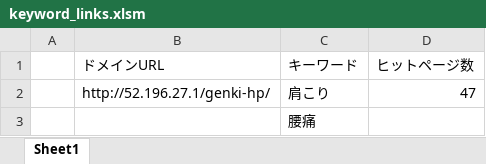
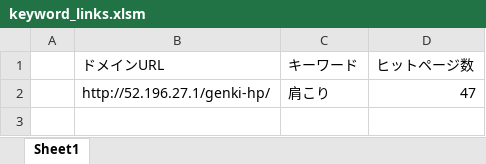
Before and after one commit to shinshinshin/KeywordLinks, an Excel workbook: keyword_links.xlsm, sheet Sheet1, drawn as a sheet; values as stored, in another font and other column widths than the file's, no borders; charts and pictures not drawn; the diff names each change by its address in the sheet, - before the commit and + after, or states it on an @@ line.

```diff
--- a/keyword_links.xlsm (sheet Sheet1)
+++ b/keyword_links.xlsm (sheet Sheet1)
-row 3:  |  | 腰痛
```
Also changed, not shown: 1 other file.
